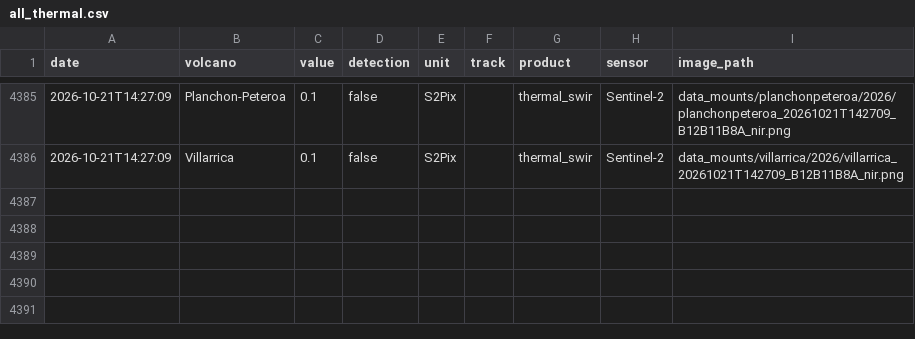
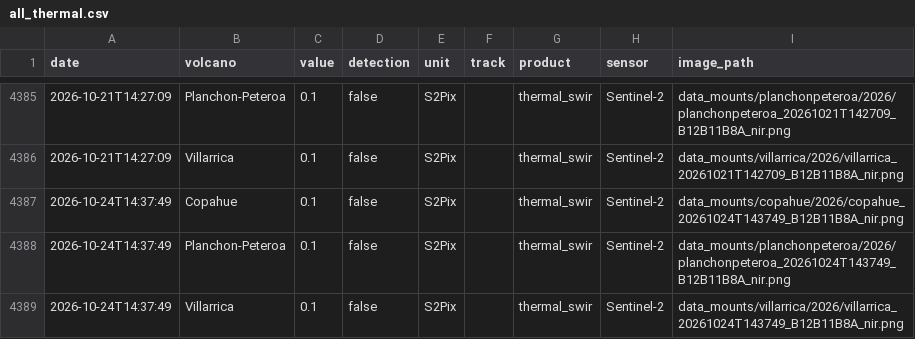
Before and after one commit to MendozaVolcanic/MOUNTS-Chile, a CSV file: csv/all_thermal.csv, drawn as a sheet; only a part is shown, gaps mark what is left out; the diff names each change by its address in the sheet, - before the commit and + after, or states it on an @@ line.

```diff
--- a/csv/all_thermal.csv
+++ b/csv/all_thermal.csv
+row 4387: 2026-10-24T14:37:49 | Copahue | 0.1 | false | S2Pix |  | thermal_swir | Sentinel-2 | data_mounts/copahue/2026/copahue_20261024T143749_B12B11B8A_nir.png
+row 4388: 2026-10-24T14:37:49 | Planchon-Peteroa | 0.1 | false | S2Pix |  | thermal_swir | Sentinel-2 | data_mounts/planchonpeteroa/2026/planchonpeteroa_20261024T143749_B12B11B8A_nir.png
+row 4389: 2026-10-24T14:37:49 | Villarrica | 0.1 | false | S2Pix |  | thermal_swir | Sentinel-2 | data_mounts/villarrica/2026/villarrica_20261024T143749_B12B11B8A_nir.png
```
Also changed, not shown: csv/copahue_thermal_swir.csv, csv/llaima_so2_mass.csv, 37 other files.
